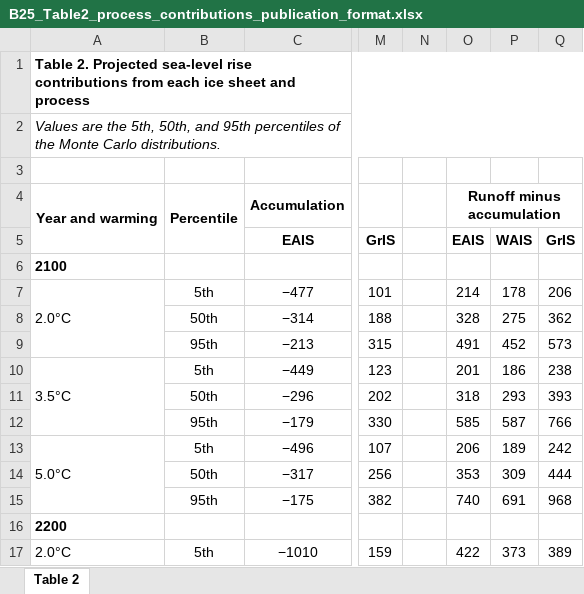
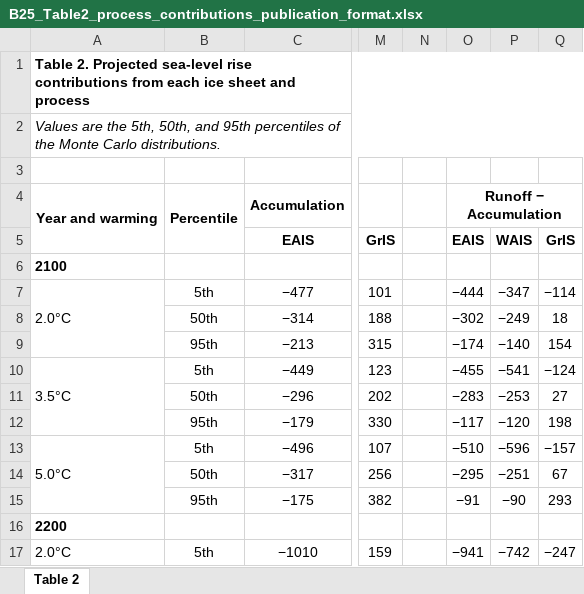
Before and after one commit to bobkopp/ice-sheet-sej-2025, an Excel workbook: output/tables/B25_Table2_process_contributions_publication_format.xlsx, sheet Table 2, drawn as a sheet; only a part is shown, gaps mark what is left out; values as stored, in another font and other column widths than the file's, no borders; the diff covers the shown part only; the diff names each change by its address in the sheet, - before the commit and + after, or states it on an @@ line.

```diff
--- a/output/tables/B25_Table2_process_contributions_publication_format.xlsx (sheet Table 2)
+++ b/output/tables/B25_Table2_process_contributions_publication_format.xlsx (sheet Table 2)
-O4: Runoff minus accumulation
+O4: Runoff − Accumulation
-O7: 214
+O7: −444
-P7: 178
+P7: −347
-Q7: 206
+Q7: −114
-O8: 328
+O8: −302
-P8: 275
+P8: −249
-Q8: 362
+Q8: 18
-O9: 491
+O9: −174
-P9: 452
+P9: −140
-Q9: 573
+Q9: 154
-O10: 201
+O10: −455
-P10: 186
+P10: −541
-Q10: 238
+Q10: −124
-O11: 318
+O11: −283
-P11: 293
+P11: −253
-Q11: 393
+Q11: 27
-O12: 585
+O12: −117
-P12: 587
+P12: −120
-Q12: 766
+Q12: 198
-O13: 206
+O13: −510
-P13: 189
+P13: −596
-Q13: 242
+Q13: −157
-O14: 353
+O14: −295
-P14: 309
+P14: −251
-Q14: 444
+Q14: 67
-O15: 740
+O15: −91
-P15: 691
+P15: −90
-Q15: 968
+Q15: 293
-O17: 422
+O17: −941
-P17: 373
+P17: −742
-Q17: 389
+Q17: −247
```
Also changed, not shown: 52 edited cells elsewhere in this sheet, output/tables/B25_Table1_publication_format.xlsx, output/tables/B25_ice_sheet_summary_tables.xlsx, 40 other files.
